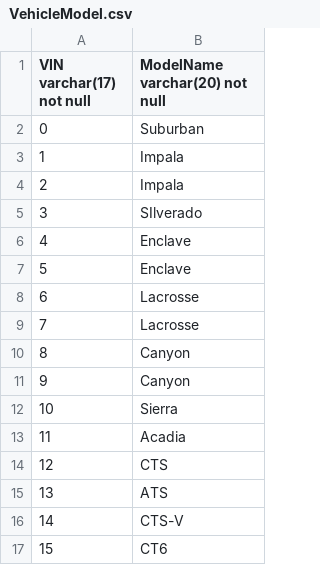
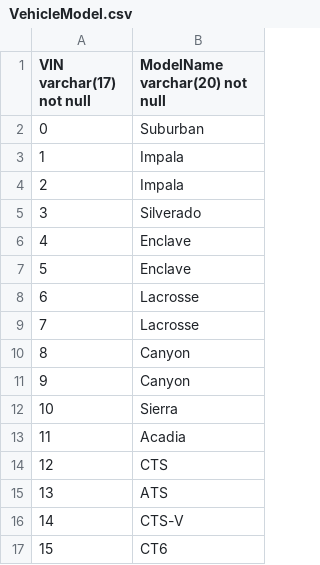
Before and after one commit to raj8065/Data-Management-Project-Group4, a CSV file: docs/CSV/VehicleModel.csv, drawn as a sheet.

```diff
--- a/docs/CSV/VehicleModel.csv
+++ b/docs/CSV/VehicleModel.csv
@@ -4,3 +4,3 @@ VIN varchar(17) not null,ModelName varchar(20) not null
 2,Impala
-3,SIlverado
+3,Silverado
 4,Enclave
```
Also changed, not shown: 11 other files.
